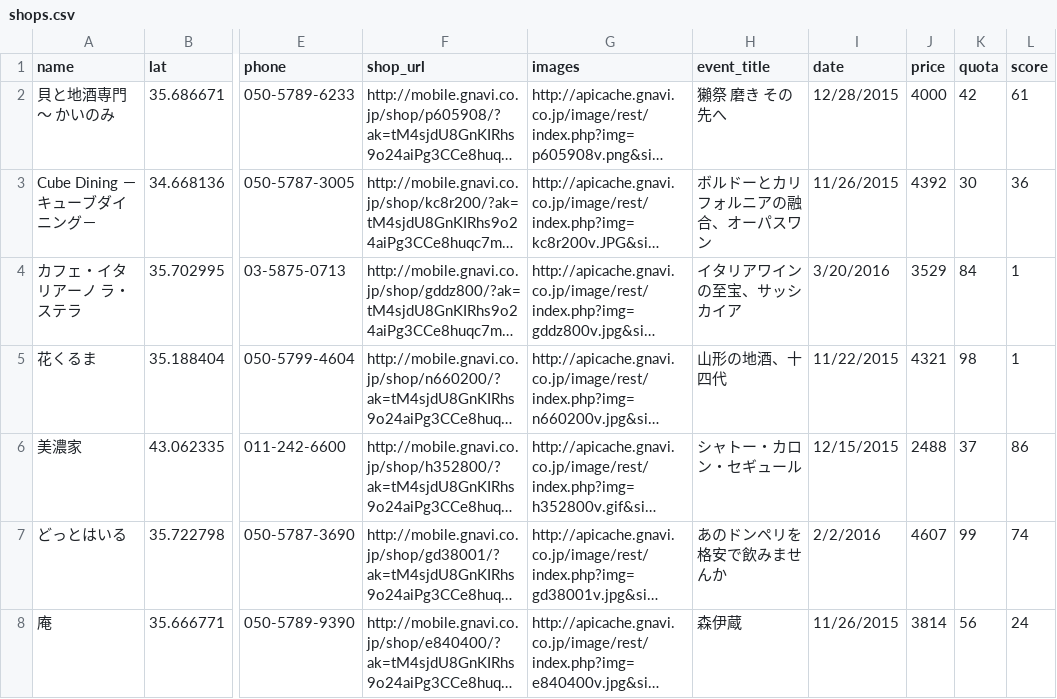
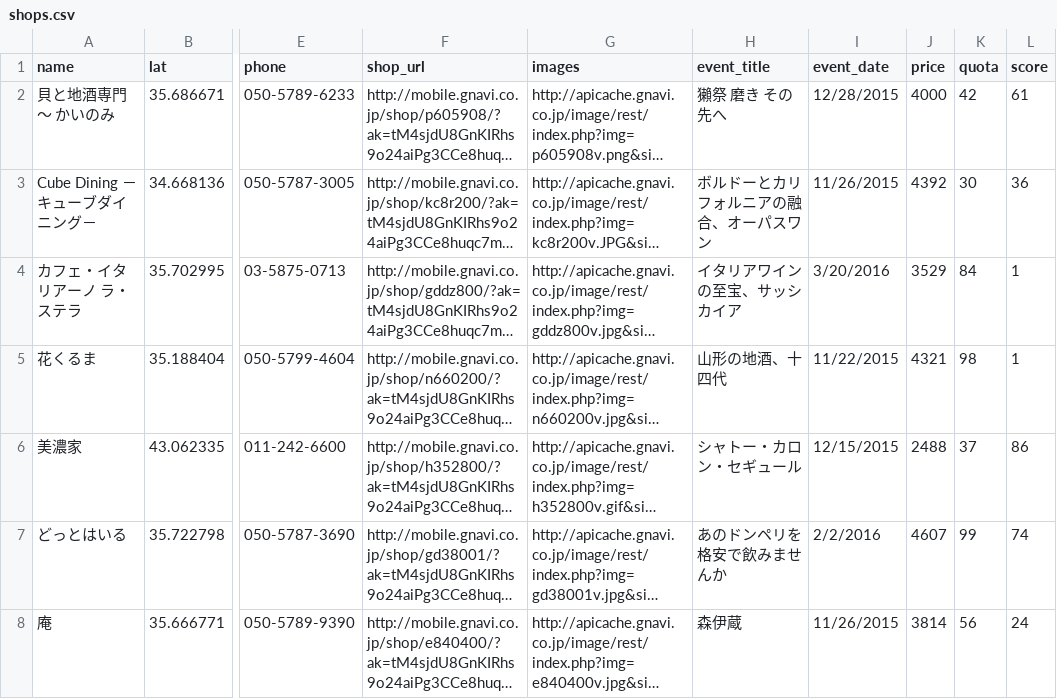
Before and after one commit to yoshinarl/tchack, a CSV file: app/datas/shops.csv, drawn as a sheet; only a part is shown, gaps mark what is left out; long unchanged cells end in …; the diff names each change by its address in the sheet, - before the commit and + after, or states it on an @@ line.

Commit message:
Corresponded date type sort

```diff
--- a/app/datas/shops.csv
+++ b/app/datas/shops.csv
-I1: date
+I1: event_date
```
Also changed, not shown: 3 other files.
